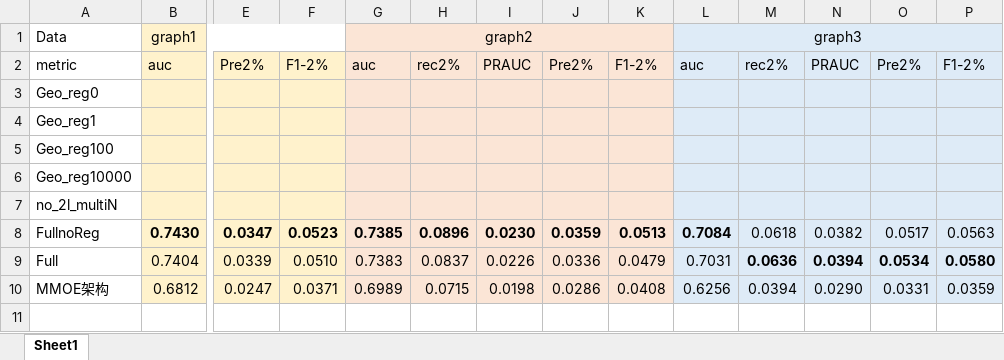
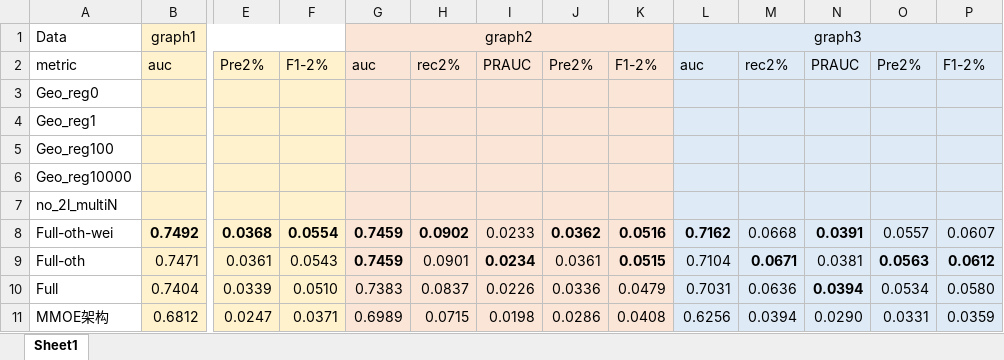
Before and after one commit to ZaccWu/GeoGNNGraphDetect, an Excel workbook: results.xlsx, sheet Sheet1, drawn as a sheet; only a part is shown, gaps mark what is left out; values as stored, in another font and other column widths than the file's, no borders; removed rows and columns are numbered as before the commit, all else as after; rows hold the shown columns only; the diff names each change by its address in the sheet, - before the commit and + after, or states it on an @@ line.

```diff
--- a/results.xlsx (sheet Sheet1)
+++ b/results.xlsx (sheet Sheet1)
-row 8: FullnoReg | 0.7430 | 0.0347 | 0.0523 | 0.7385 | 0.0896 | 0.0230 | 0.0359 | 0.0513 | 0.7084 | 0.0618 | 0.0382 | 0.0517 | 0.0563
+row 8: Full-oth-wei | 0.7492 | 0.0368 | 0.0554 | 0.7459 | 0.0902 | 0.0233 | 0.0362 | 0.0516 | 0.7162 | 0.0668 | 0.0391 | 0.0557 | 0.0607
+row 9: Full-oth | 0.7471 | 0.0361 | 0.0543 | 0.7459 | 0.0901 | 0.0234 | 0.0361 | 0.0515 | 0.7104 | 0.0671 | 0.0381 | 0.0563 | 0.0612
-M10 bold: on
+M10 bold: off
-O10:P10 bold: on
+O10:P10 bold: off
```
Also changed, not shown: 4 other files.
